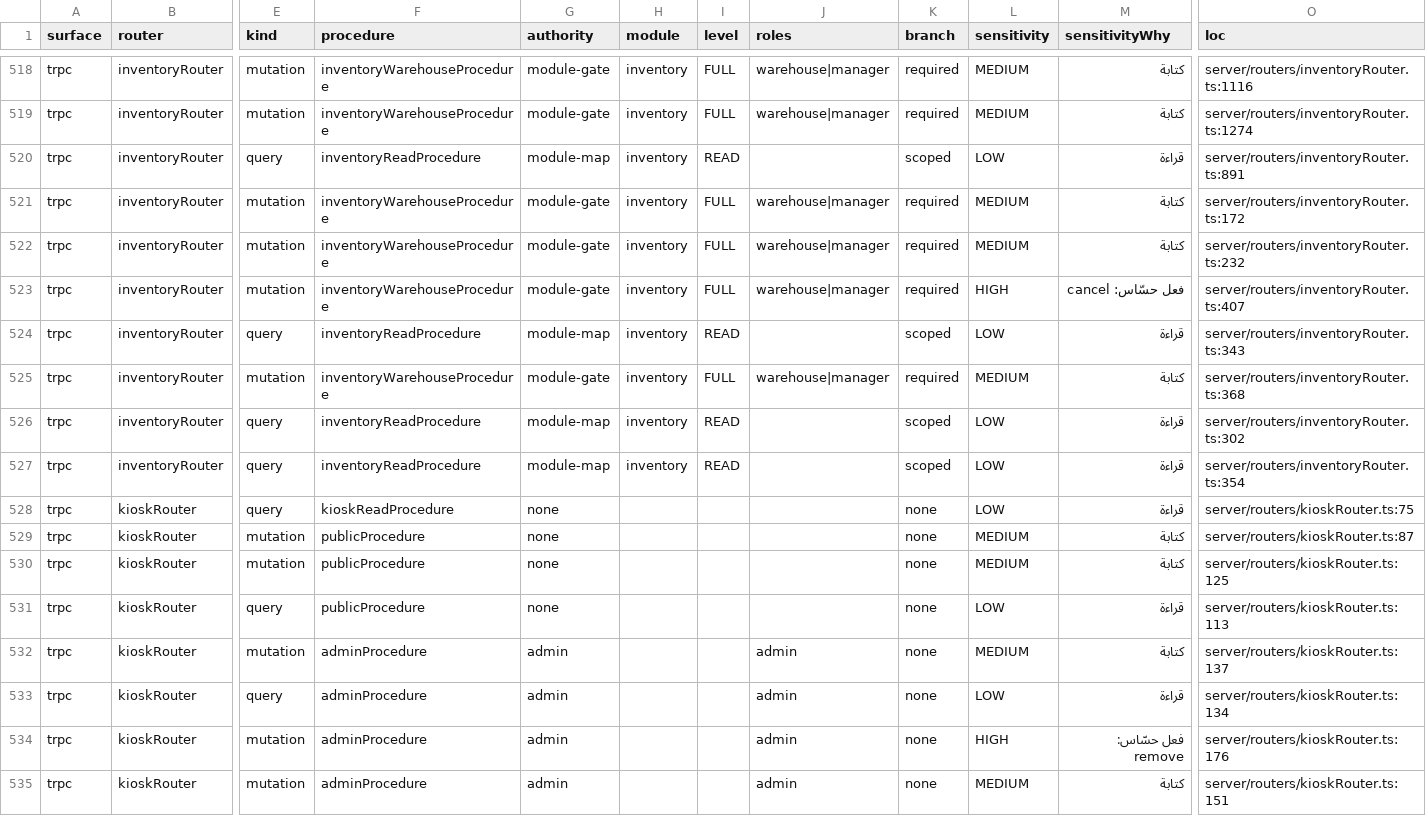
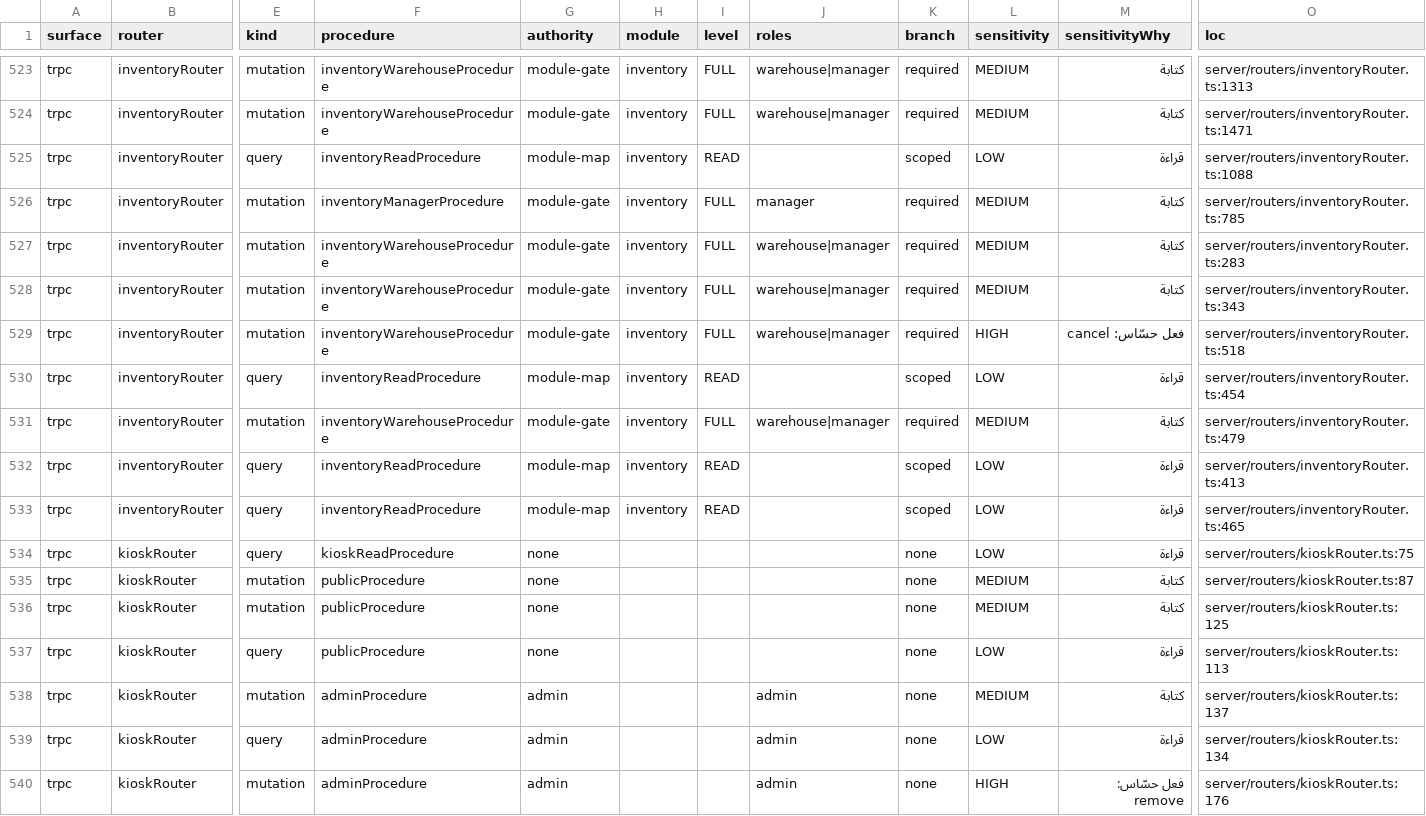
Before and after one commit to ahrrfy/business_management_system, a CSV file: docs/authz/endpoint-inventory.csv, drawn as a sheet; only a part is shown, gaps mark what is left out; the shorter side is filled out with more unchanged rows; addresses are those after the commit; rows hold the shown columns only; the diff covers the shown part only; the diff names each change by its address in the sheet, - before the commit and + after, or states it on an @@ line.

Commit message:
feat(inventory): add governed cost waves

```diff
--- a/docs/authz/endpoint-inventory.csv
+++ b/docs/authz/endpoint-inventory.csv
-O523 (loc): server/routers/inventoryRouter.ts:1116
+O523 (loc): server/routers/inventoryRouter.ts:1313
-O524 (loc): server/routers/inventoryRouter.ts:1274
+O524 (loc): server/routers/inventoryRouter.ts:1471
-O525 (loc): server/routers/inventoryRouter.ts:891
+O525 (loc): server/routers/inventoryRouter.ts:1088
+row 526: trpc | inventoryRouter | mutation | inventoryManagerProcedure | module-gate | inventory | FULL | manager | required | MEDIUM | كتابة | server/routers/inventoryRouter.ts:785
-O527 (loc): server/routers/inventoryRouter.ts:172
+O527 (loc): server/routers/inventoryRouter.ts:283
-O528 (loc): server/routers/inventoryRouter.ts:232
+O528 (loc): server/routers/inventoryRouter.ts:343
-O529 (loc): server/routers/inventoryRouter.ts:407
+O529 (loc): server/routers/inventoryRouter.ts:518
-O530 (loc): server/routers/inventoryRouter.ts:343
+O530 (loc): server/routers/inventoryRouter.ts:454
-O531 (loc): server/routers/inventoryRouter.ts:368
+O531 (loc): server/routers/inventoryRouter.ts:479
-O532 (loc): server/routers/inventoryRouter.ts:302
+O532 (loc): server/routers/inventoryRouter.ts:413
-O533 (loc): server/routers/inventoryRouter.ts:354
+O533 (loc): server/routers/inventoryRouter.ts:465
```
Also changed, not shown: 5 added rows and 22 edited cells elsewhere in this file, 18 other files.
